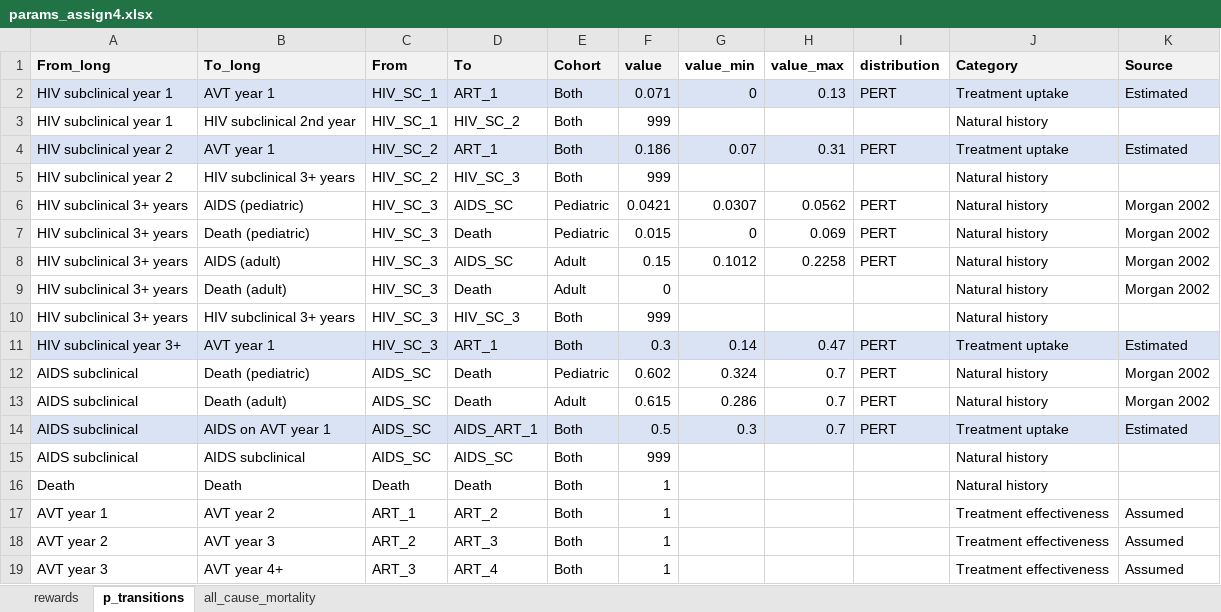
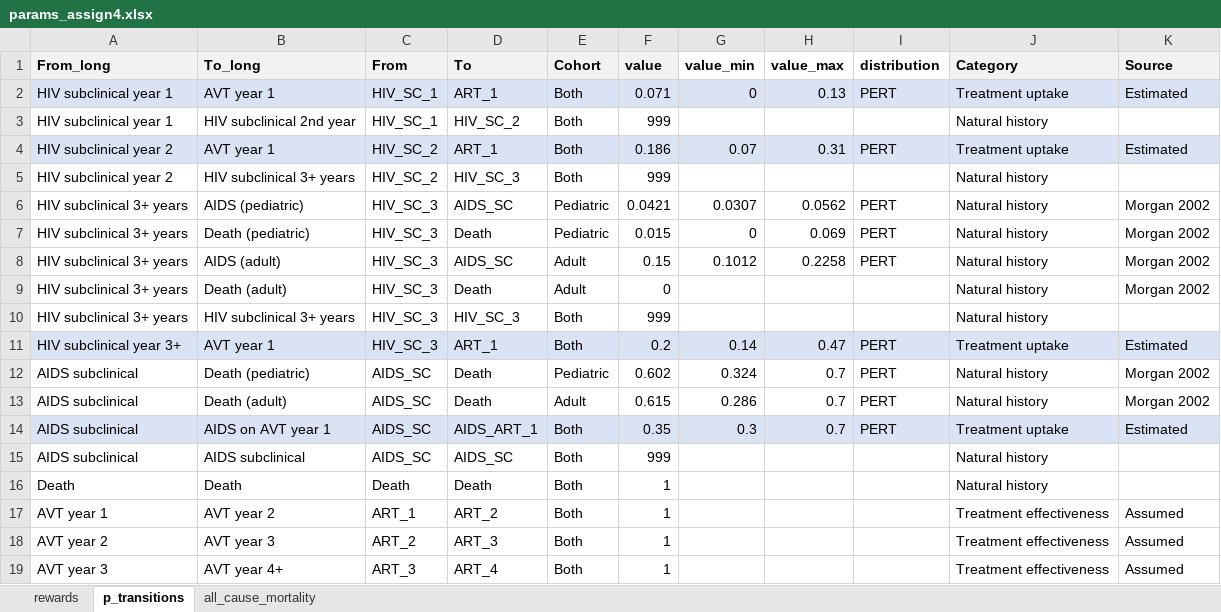
Before and after one commit to altonrus/epib-676, an Excel workbook: assignments/assign4/params_assign4.xlsx, sheet p_transitions, drawn as a sheet; only a part is shown; values as stored, in another font and other column widths than the file's, no borders; conditional formats not drawn; the diff names each change by its address in the sheet, - before the commit and + after, or states it on an @@ line.

Commit message:
Fixed error in parameter tables (transition probabilities) for assignment 4

```diff
--- a/assignments/assign4/params_assign4.xlsx (sheet p_transitions)
+++ b/assignments/assign4/params_assign4.xlsx (sheet p_transitions)
-F11 (value): 0.3
+F11 (value): 0.2
-F14 (value): 0.5
+F14 (value): 0.35
```
Also changed, not shown: 4 other files.
